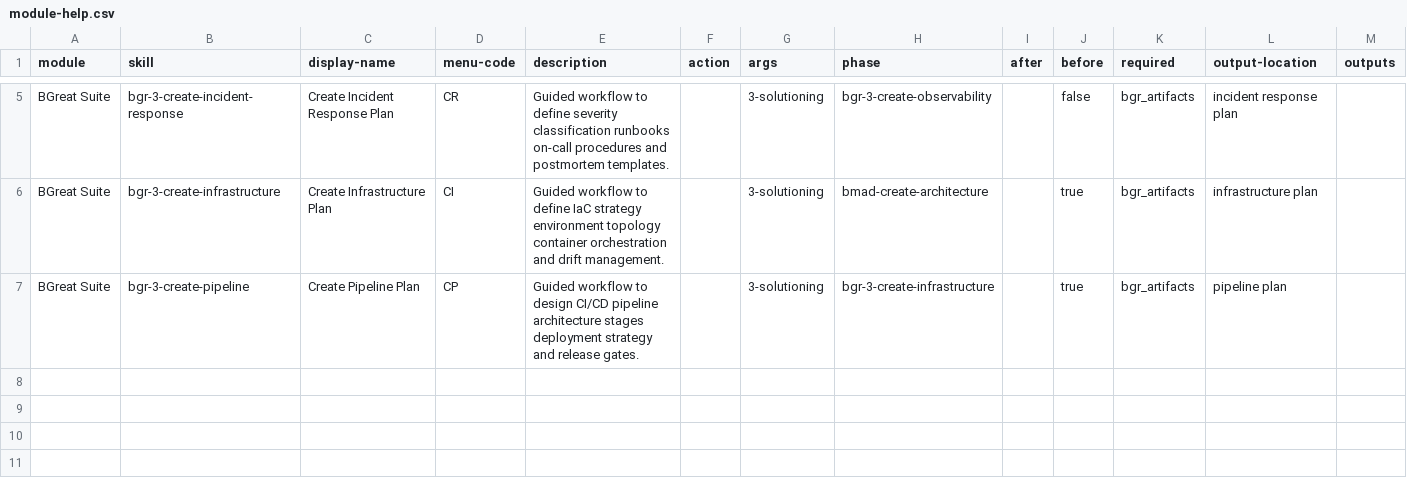
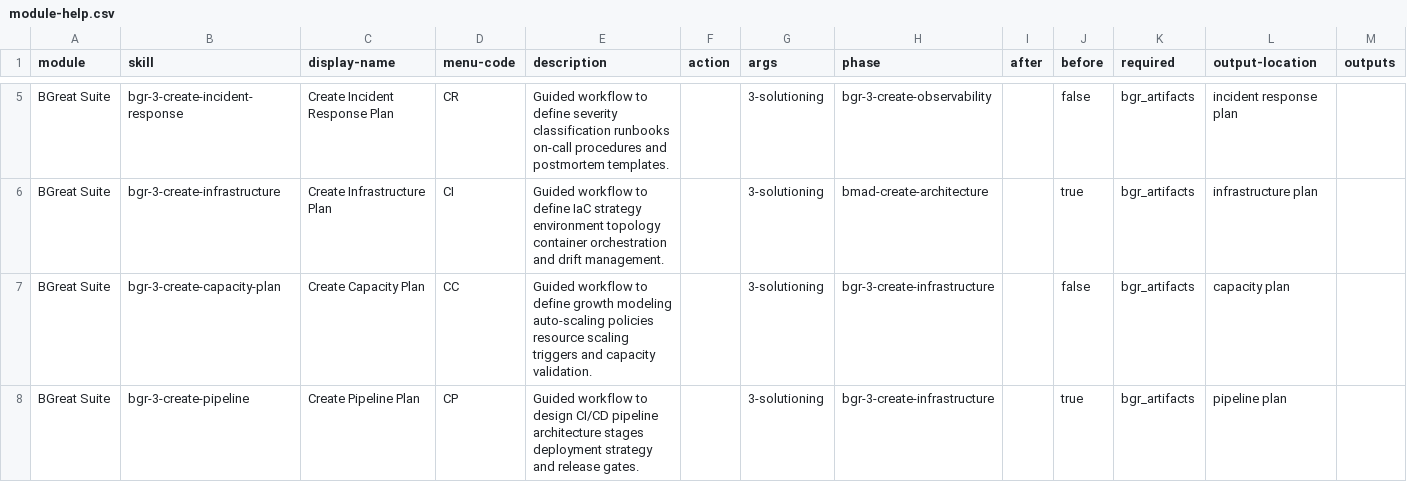
Before and after one commit to petry-projects/bmad-bgreat-suite, a CSV file: src/module-help.csv, drawn as a sheet; only a part is shown, gaps mark what is left out.

```diff
--- a/src/module-help.csv
+++ b/src/module-help.csv
@@ -6,2 +6,3 @@ BGreat Suite,bgr-3-create-incident-response,Create Incident Response Plan,CR,Gui
 BGreat Suite,bgr-3-create-infrastructure,Create Infrastructure Plan,CI,Guided workflow to define IaC strategy environment topology container orchestration and drift management.,,3-solutioning,bmad-create-architecture,,true,bgr_artifacts,infrastructure plan
+BGreat Suite,bgr-3-create-capacity-plan,Create Capacity Plan,CC,Guided workflow to define growth modeling auto-scaling policies resource scaling triggers and capacity validation.,,3-solutioning,bgr-3-create-infrastructure,,false,bgr_artifacts,capacity plan
 BGreat Suite,bgr-3-create-pipeline,Create Pipeline Plan,CP,Guided workflow to design CI/CD pipeline architecture stages deployment strategy and release gates.,,3-solutioning,bgr-3-create-infrastructure,,true,bgr_artifacts,pipeline plan
```
Also changed, not shown: 12 other files.
